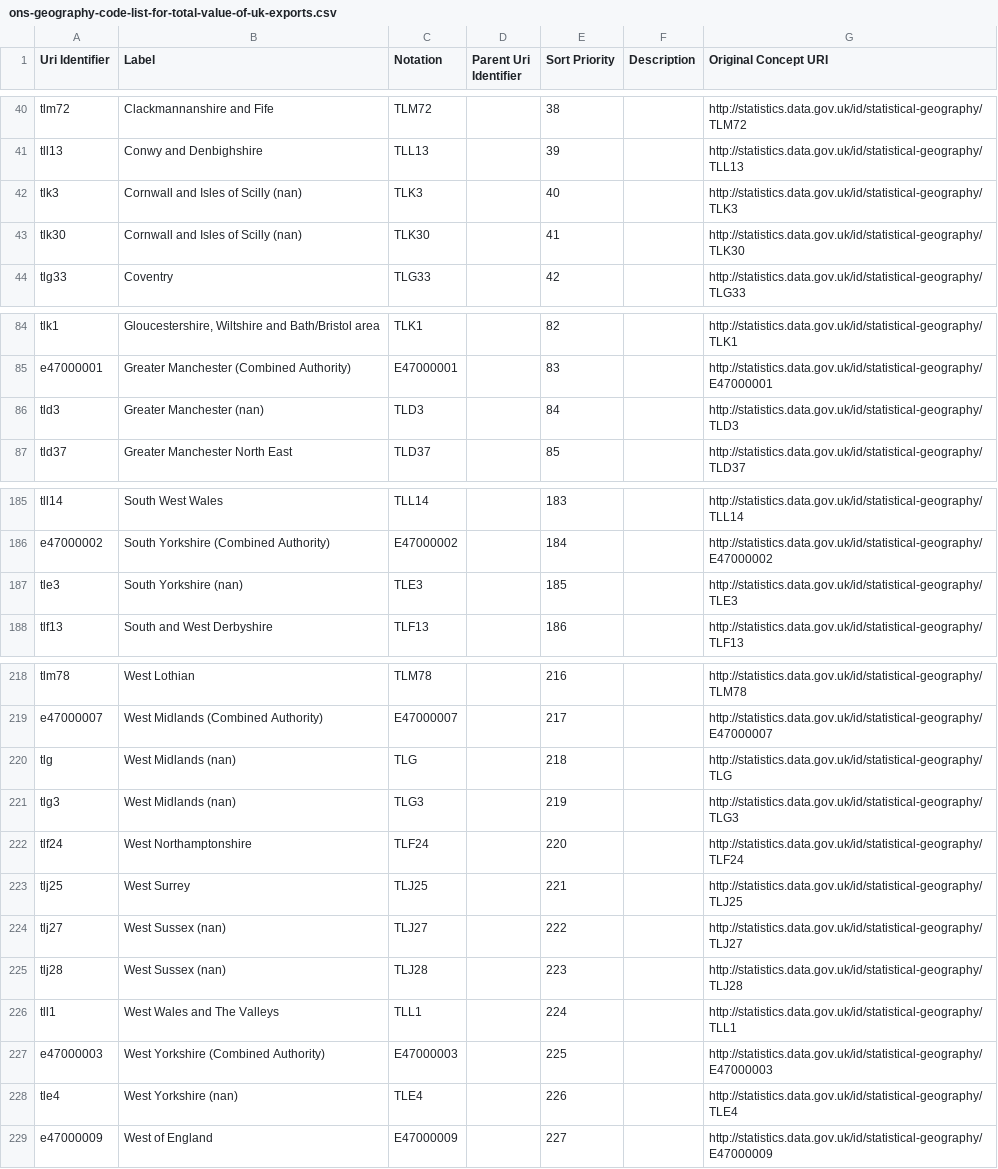
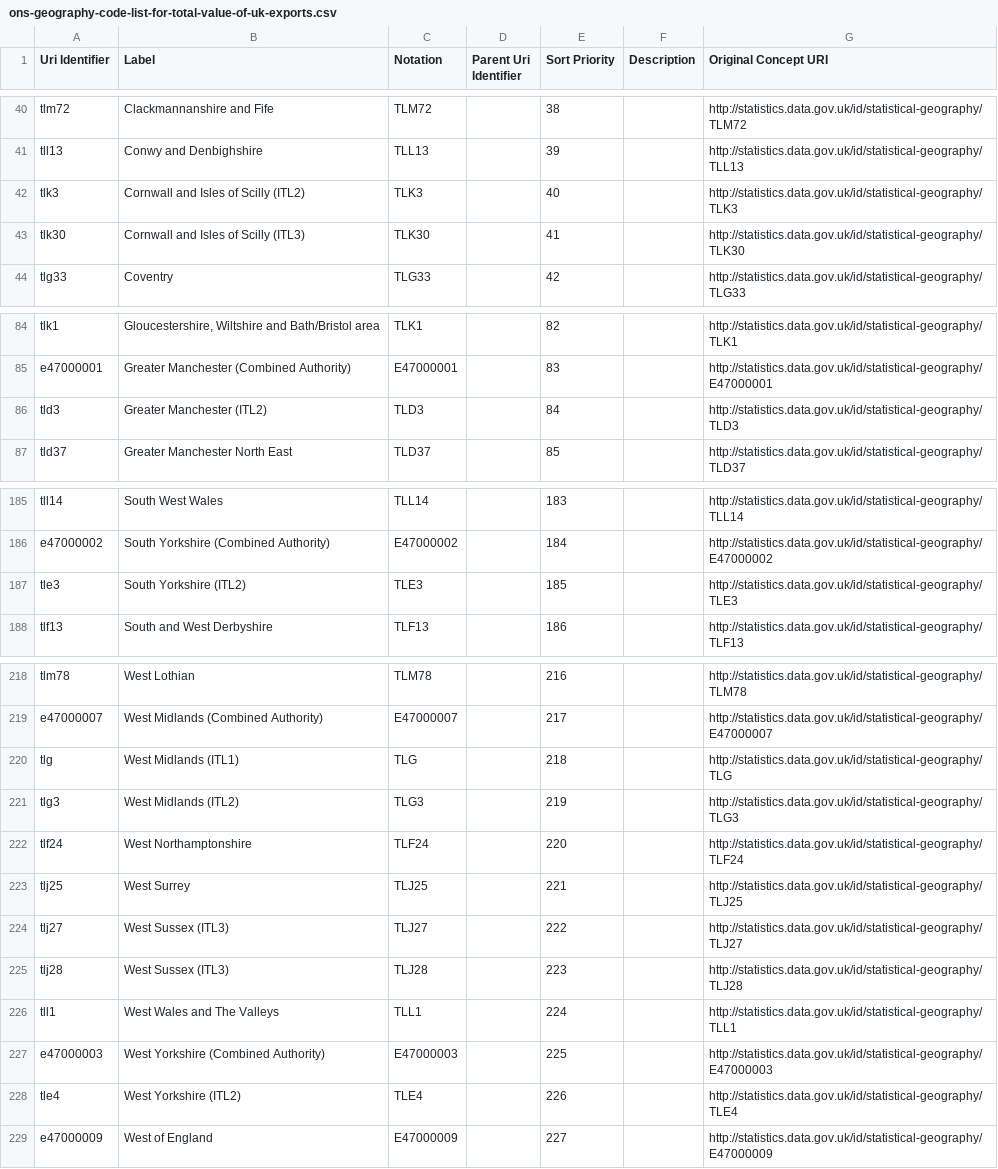
Before and after one commit to GSS-Cogs/family-ESS, a CSV file: out/total-value-of-uk-exports/total-value-of-uk-exports/ons-geography-code-list-for-total-value-of-uk-exports.csv, drawn as a sheet; only a part is shown, gaps mark what is left out.

```diff
--- a/out/total-value-of-uk-exports/total-value-of-uk-exports/ons-geography-code-list-for-total-value-of-uk-exports.csv
+++ b/out/total-value-of-uk-exports/total-value-of-uk-exports/ons-geography-code-list-for-total-value-of-uk-exports.csv
@@ -41,4 +41,4 @@ tlm72,Clackmannanshire and Fife,TLM72,,38,,http://statistics.data.gov.uk/id/stat
 tll13,Conwy and Denbighshire,TLL13,,39,,http://statistics.data.gov.uk/id/statistical-geography/TLL13
-tlk3,Cornwall and Isles of Scilly (nan),TLK3,,40,,http://statistics.data.gov.uk/id/statistical-geography/TLK3
-tlk30,Cornwall and Isles of Scilly (nan),TLK30,,41,,http://statistics.data.gov.uk/id/statistical-geography/TLK30
+tlk3,Cornwall and Isles of Scilly (ITL2),TLK3,,40,,http://statistics.data.gov.uk/id/statistical-geography/TLK3
+tlk30,Cornwall and Isles of Scilly (ITL3),TLK30,,41,,http://statistics.data.gov.uk/id/statistical-geography/TLK30
 tlg33,Coventry,TLG33,,42,,http://statistics.data.gov.uk/id/statistical-geography/TLG33
@@ -85,3 +85,3 @@ tlk1,"Gloucestershire, Wiltshire and Bath/Bristol area",TLK1,,82,,http://statist
 e47000001,Greater Manchester (Combined Authority),E47000001,,83,,http://statistics.data.gov.uk/id/statistical-geography/E47000001
-tld3,Greater Manchester (nan),TLD3,,84,,http://statistics.data.gov.uk/id/statistical-geography/TLD3
+tld3,Greater Manchester (ITL2),TLD3,,84,,http://statistics.data.gov.uk/id/statistical-geography/TLD3
 tld37,Greater Manchester North East,TLD37,,85,,http://statistics.data.gov.uk/id/statistical-geography/TLD37
@@ -186,3 +186,3 @@ tll14,South West Wales,TLL14,,183,,http://statistics.data.gov.uk/id/statistical-
 e47000002,South Yorkshire (Combined Authority),E47000002,,184,,http://statistics.data.gov.uk/id/statistical-geography/E47000002
-tle3,South Yorkshire (nan),TLE3,,185,,http://statistics.data.gov.uk/id/statistical-geography/TLE3
+tle3,South Yorkshire (ITL2),TLE3,,185,,http://statistics.data.gov.uk/id/statistical-geography/TLE3
 tlf13,South and West Derbyshire,TLF13,,186,,http://statistics.data.gov.uk/id/statistical-geography/TLF13
@@ -219,11 +219,11 @@ tlm78,West Lothian,TLM78,,216,,http://statistics.data.gov.uk/id/statistical-geog
 e47000007,West Midlands (Combined Authority),E47000007,,217,,http://statistics.data.gov.uk/id/statistical-geography/E47000007
-tlg,West Midlands (nan),TLG,,218,,http://statistics.data.gov.uk/id/statistical-geography/TLG
-tlg3,West Midlands (nan),TLG3,,219,,http://statistics.data.gov.uk/id/statistical-geography/TLG3
+tlg,West Midlands (ITL1),TLG,,218,,http://statistics.data.gov.uk/id/statistical-geography/TLG
+tlg3,West Midlands (ITL2),TLG3,,219,,http://statistics.data.gov.uk/id/statistical-geography/TLG3
 tlf24,West Northamptonshire,TLF24,,220,,http://statistics.data.gov.uk/id/statistical-geography/TLF24
 tlj25,West Surrey,TLJ25,,221,,http://statistics.data.gov.uk/id/statistical-geography/TLJ25
-tlj27,West Sussex (nan),TLJ27,,222,,http://statistics.data.gov.uk/id/statistical-geography/TLJ27
-tlj28,West Sussex (nan),TLJ28,,223,,http://statistics.data.gov.uk/id/statistical-geography/TLJ28
+tlj27,West Sussex (ITL3),TLJ27,,222,,http://statistics.data.gov.uk/id/statistical-geography/TLJ27
+tlj28,West Sussex (ITL3),TLJ28,,223,,http://statistics.data.gov.uk/id/statistical-geography/TLJ28
 tll1,West Wales and The Valleys,TLL1,,224,,http://statistics.data.gov.uk/id/statistical-geography/TLL1
 e47000003,West Yorkshire (Combined Authority),E47000003,,225,,http://statistics.data.gov.uk/id/statistical-geography/E47000003
-tle4,West Yorkshire (nan),TLE4,,226,,http://statistics.data.gov.uk/id/statistical-geography/TLE4
+tle4,West Yorkshire (ITL2),TLE4,,226,,http://statistics.data.gov.uk/id/statistical-geography/TLE4
 e47000009,West of England,E47000009,,227,,http://statistics.data.gov.uk/id/statistical-geography/E47000009
```
Also changed, not shown: out/inward-foreign-direct-investment-fdi/inward-foreign-direct-investment-fdi/ons-geography-code-list-for-inward-foreign-direct-investment-fdi.csv, out/outward-foreign-direct-investment-fdi/outward-foreign-direct-investment-fdi/ons-geography-code-list-for-outward-foreign-direct-investment-fdi.csv, 19 other files.
